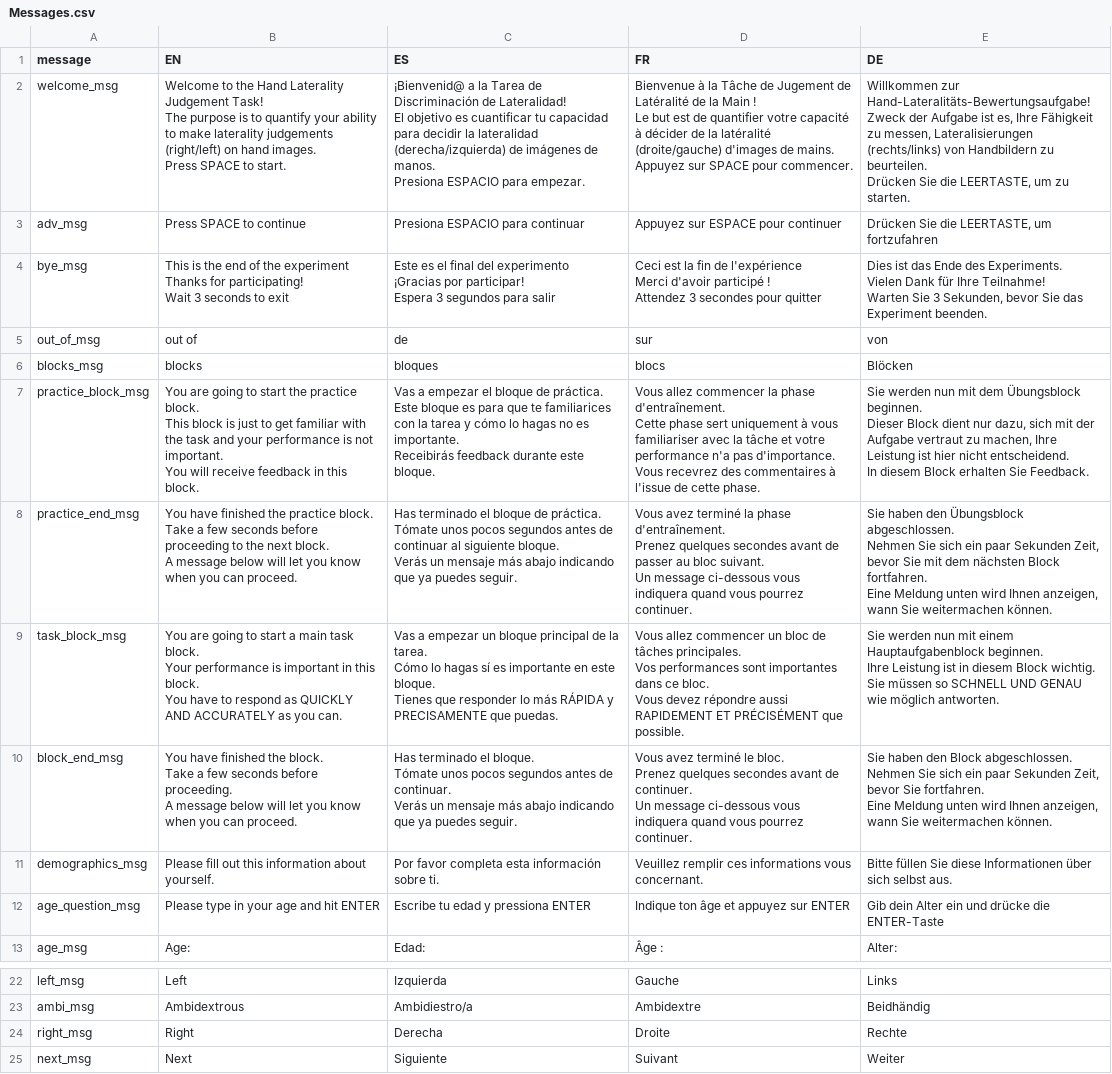
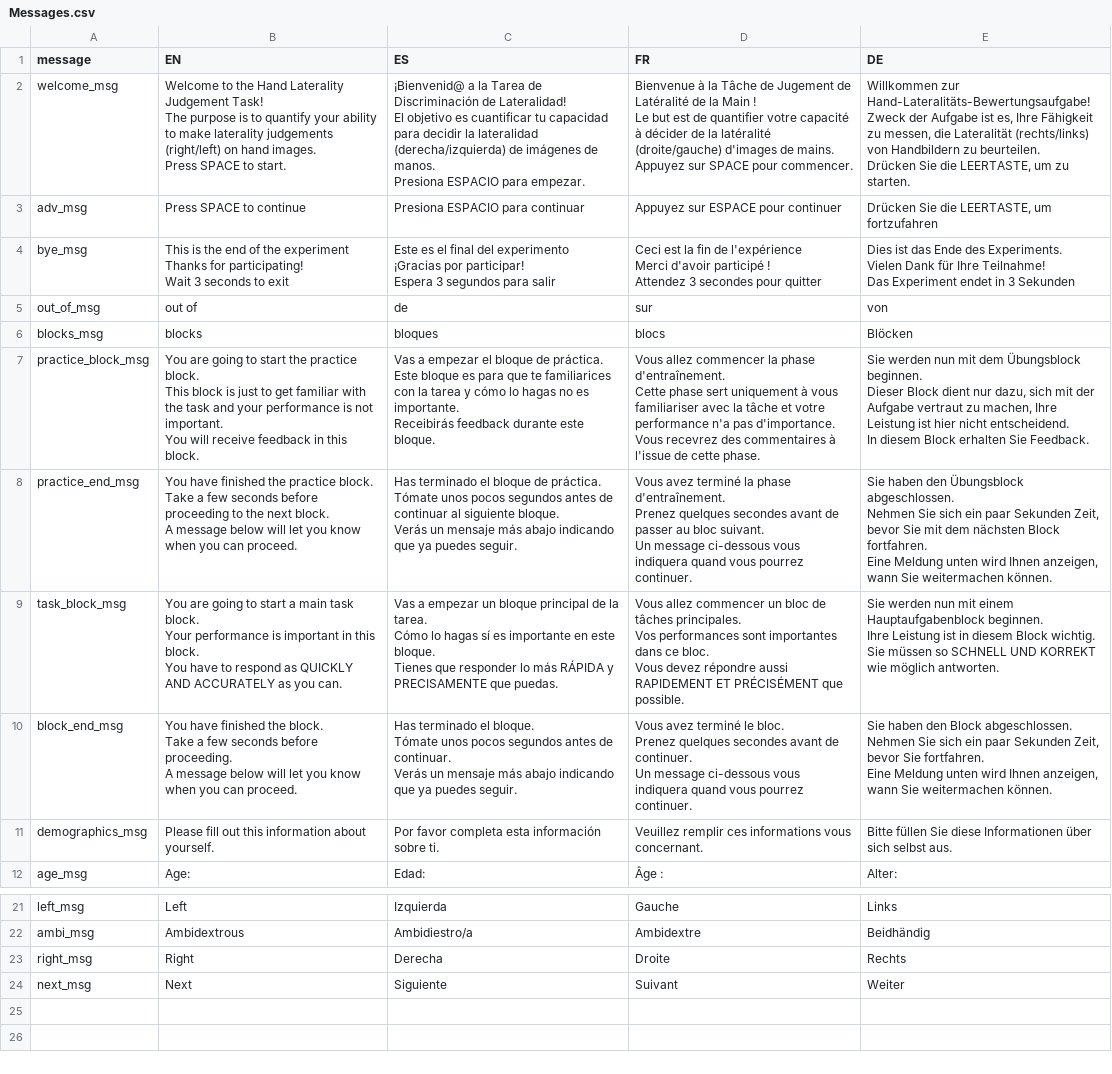
Before and after one commit to mmorenoverdu/HLJT, a CSV file: HLJT_online_OpenSesame/Messages.csv, drawn as a sheet; only a part is shown, gaps mark what is left out; removed rows and columns are numbered as before the commit, all else as after; ↵ is a line break in a cell; the diff names each change by its address in the sheet, - before the commit and + after, or states it on an @@ line.

Commit message:
Add files via upload

```diff
--- a/HLJT_online_OpenSesame/Messages.csv
+++ b/HLJT_online_OpenSesame/Messages.csv
-E2 (DE): …zu messen, Lateralisierungen (rechts/links) von…
+E2 (DE): …zu messen, die Lateralität (rechts/links) von…
-E4 (DE): …Ihre Teilnahme! ↵ Warten Sie 3 Sekunden, bevor Sie das Experiment beenden.
+E4 (DE): …Ihre Teilnahme! ↵ Das Experiment endet in 3 Sekunden
-E9 (DE): …SCHNELL UND GENAU wie möglich…
+E9 (DE): …SCHNELL UND KORREKT wie möglich…
-row 12: age_question_msg | Please type in your age and hit ENTER | Escribe tu edad y pressiona ENTER | Indique ton âge et appuyez sur ENTER | Gib dein Alter ein und drücke die ENTER-Taste
-E23 (DE): Rechte
+E23 (DE): Rechts
```
